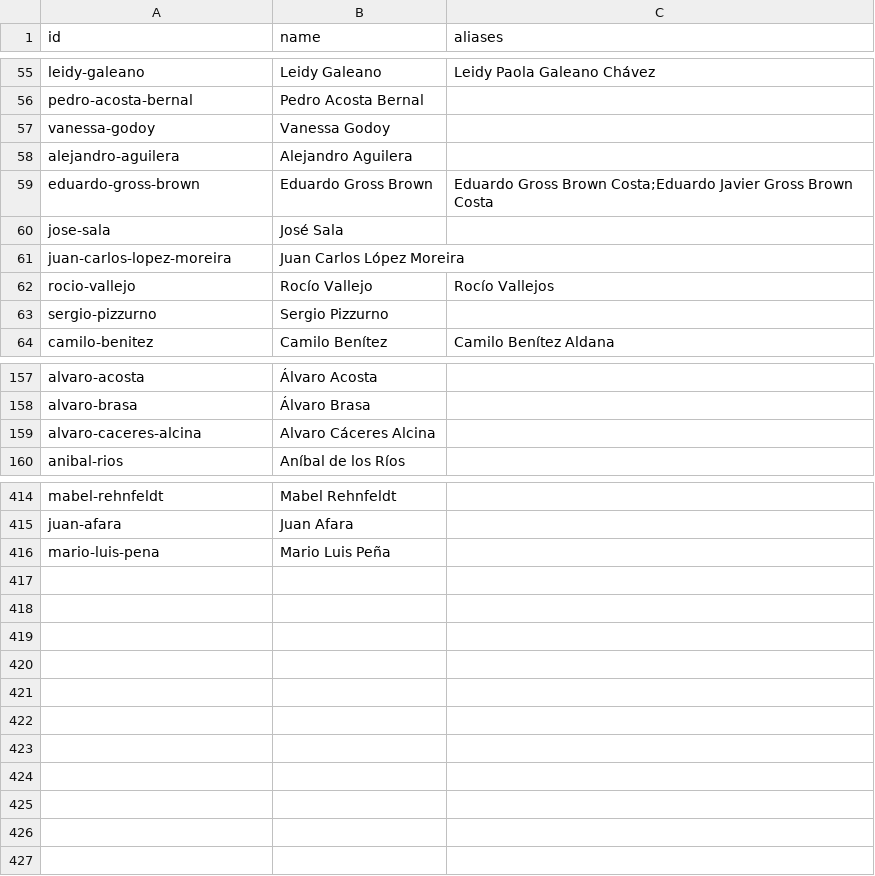
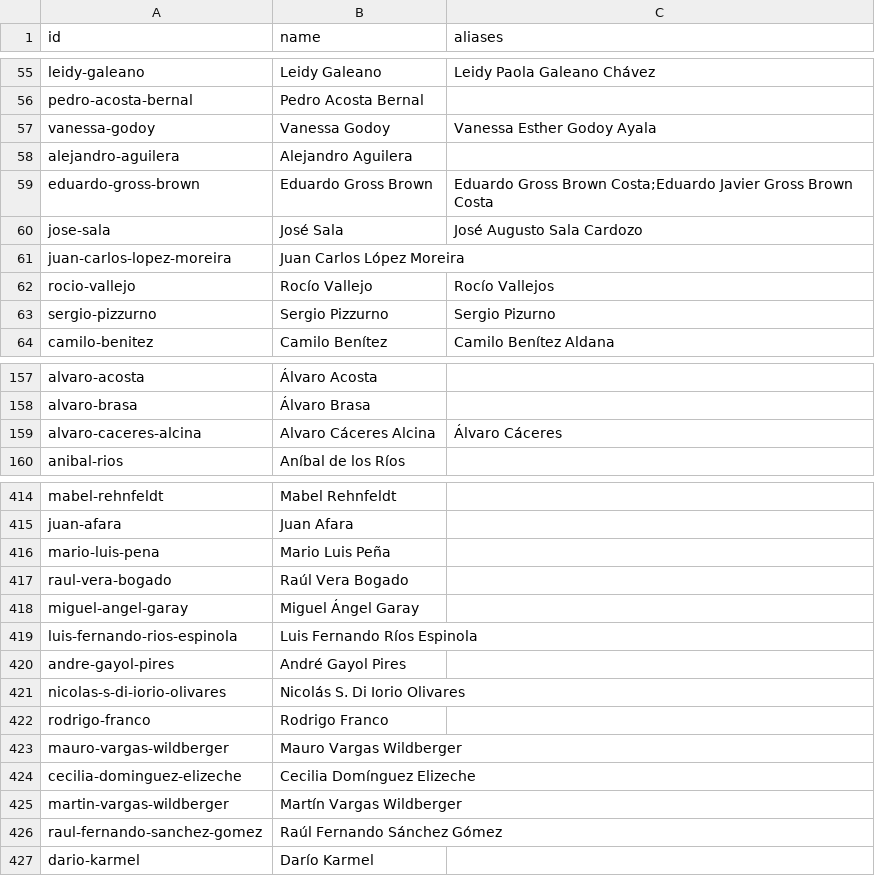
Before and after one commit to neocuella/caso-ueno, a CSV file: data/people.csv, drawn as a sheet; only a part is shown, gaps mark what is left out; the diff covers the shown part only.

```diff
--- a/data/people.csv
+++ b/data/people.csv
@@ -56,9 +56,9 @@ leidy-galeano,Leidy Galeano,Leidy Paola Galeano Chávez
 pedro-acosta-bernal,Pedro Acosta Bernal,
-vanessa-godoy,Vanessa Godoy,
+vanessa-godoy,Vanessa Godoy,Vanessa Esther Godoy Ayala
 alejandro-aguilera,Alejandro Aguilera,
 eduardo-gross-brown,Eduardo Gross Brown,Eduardo Gross Brown Costa;Eduardo Javier Gross Brown Costa
-jose-sala,José Sala,
+jose-sala,José Sala,José Augusto Sala Cardozo
 juan-carlos-lopez-moreira,Juan Carlos López Moreira,
 rocio-vallejo,Rocío Vallejo,Rocío Vallejos
-sergio-pizzurno,Sergio Pizzurno,
+sergio-pizzurno,Sergio Pizzurno,Sergio Pizurno
 camilo-benitez,Camilo Benítez,Camilo Benítez Aldana
@@ -158,3 +158,3 @@ alvaro-acosta,Álvaro Acosta,
 alvaro-brasa,Álvaro Brasa,
-alvaro-caceres-alcina,Alvaro Cáceres Alcina,
+alvaro-caceres-alcina,Alvaro Cáceres Alcina,Álvaro Cáceres
 anibal-rios,Aníbal de los Ríos,
@@ -416 +416,12 @@ juan-afara,Juan Afara,
 mario-luis-pena,Mario Luis Peña,
+raul-vera-bogado,Raúl Vera Bogado,
+miguel-angel-garay,Miguel Ángel Garay,
+luis-fernando-rios-espinola,Luis Fernando Ríos Espinola,
+andre-gayol-pires,André Gayol Pires,
+nicolas-s-di-iorio-olivares,Nicolás S. Di Iorio Olivares,
+rodrigo-franco,Rodrigo Franco,
+mauro-vargas-wildberger,Mauro Vargas Wildberger,
+cecilia-dominguez-elizeche,Cecilia Domínguez Elizeche,
+martin-vargas-wildberger,Martín Vargas Wildberger,
+raul-fernando-sanchez-gomez,Raúl Fernando Sánchez Gómez,
+dario-karmel,Darío Karmel,
```
Also changed, not shown: 3 edited cells elsewhere in this file, data/events.csv, 2 other files.
